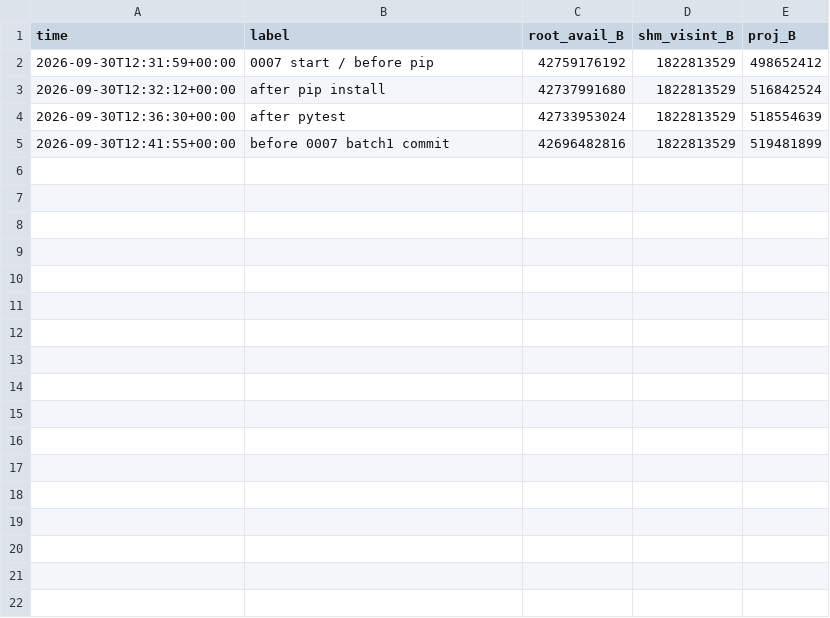
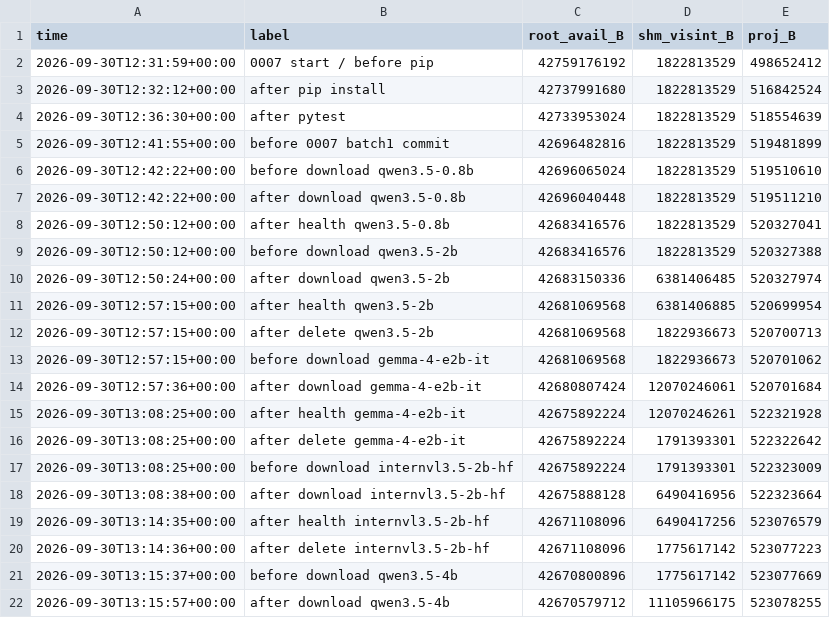
Before and after one commit to junli-gong/vision-internalization, a TSV file: experiments/P0/0007_health_base/disk_ledger.tsv, drawn as a sheet; the diff names each change by its address in the sheet, - before the commit and + after, or states it on an @@ line.

```diff
--- a/experiments/P0/0007_health_base/disk_ledger.tsv
+++ b/experiments/P0/0007_health_base/disk_ledger.tsv
+row 6: 2026-09-30T12:42:22+00:00 | before download qwen3.5-0.8b | 42696065024 | 1822813529 | 519510610
+row 7: 2026-09-30T12:42:22+00:00 | after download qwen3.5-0.8b | 42696040448 | 1822813529 | 519511210
+row 8: 2026-09-30T12:50:12+00:00 | after health qwen3.5-0.8b | 42683416576 | 1822813529 | 520327041
+row 9: 2026-09-30T12:50:12+00:00 | before download qwen3.5-2b | 42683416576 | 1822813529 | 520327388
+row 10: 2026-09-30T12:50:24+00:00 | after download qwen3.5-2b | 42683150336 | 6381406485 | 520327974
+row 11: 2026-09-30T12:57:15+00:00 | after health qwen3.5-2b | 42681069568 | 6381406885 | 520699954
+row 12: 2026-09-30T12:57:15+00:00 | after delete qwen3.5-2b | 42681069568 | 1822936673 | 520700713
+row 13: 2026-09-30T12:57:15+00:00 | before download gemma-4-e2b-it | 42681069568 | 1822936673 | 520701062
+row 14: 2026-09-30T12:57:36+00:00 | after download gemma-4-e2b-it | 42680807424 | 12070246061 | 520701684
+row 15: 2026-09-30T13:08:25+00:00 | after health gemma-4-e2b-it | 42675892224 | 12070246261 | 522321928
+row 16: 2026-09-30T13:08:25+00:00 | after delete gemma-4-e2b-it | 42675892224 | 1791393301 | 522322642
+row 17: 2026-09-30T13:08:25+00:00 | before download internvl3.5-2b-hf | 42675892224 | 1791393301 | 522323009
+row 18: 2026-09-30T13:08:38+00:00 | after download internvl3.5-2b-hf | 42675888128 | 6490416956 | 522323664
+row 19: 2026-09-30T13:14:35+00:00 | after health internvl3.5-2b-hf | 42671108096 | 6490417256 | 523076579
+row 20: 2026-09-30T13:14:36+00:00 | after delete internvl3.5-2b-hf | 42671108096 | 1775617142 | 523077223
+row 21: 2026-09-30T13:15:37+00:00 | before download qwen3.5-4b | 42670800896 | 1775617142 | 523077669
+row 22: 2026-09-30T13:15:57+00:00 | after download qwen3.5-4b | 42670579712 | 11105966175 | 523078255
```
Also changed, not shown: 13 other files.
